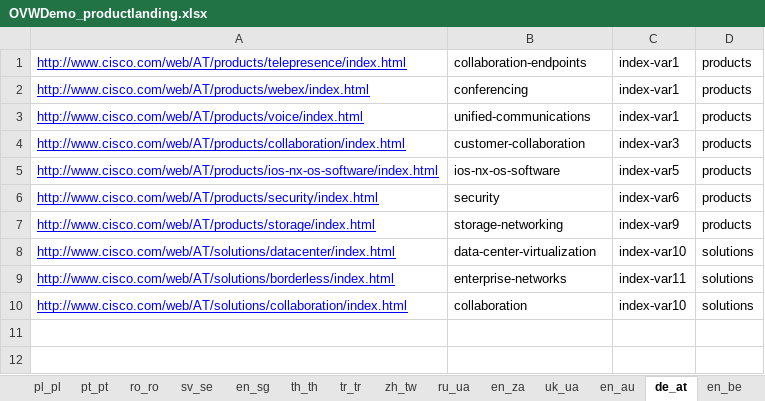
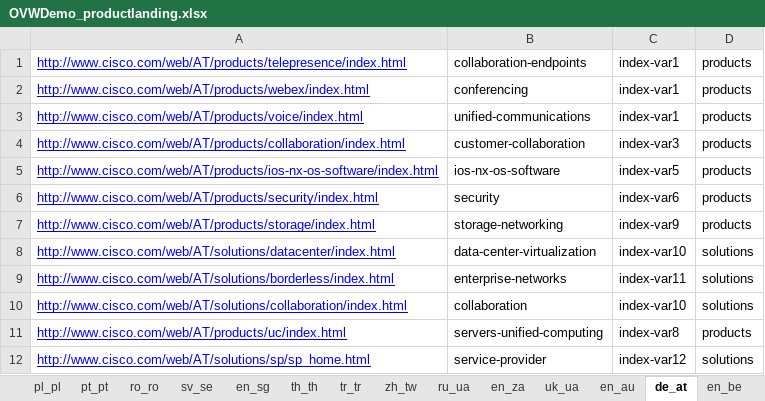
Before and after one commit to shreyabhatnagar/OVWMigration, an Excel workbook: docs/OVW Sheets/OVWDemo_productlanding.xlsx, sheet de_at, drawn as a sheet; values as stored, in another font and other column widths than the file's, no borders; the diff names each change by its address in the sheet, - before the commit and + after, or states it on an @@ line.

```diff
--- a/docs/OVW Sheets/OVWDemo_productlanding.xlsx (sheet de_at)
+++ b/docs/OVW Sheets/OVWDemo_productlanding.xlsx (sheet de_at)
+row 11: http://www.cisco.com/web/AT/products/uc/index.html | servers-unified-computing | index-var8 | products
+row 12: http://www.cisco.com/web/AT/solutions/sp/sp_home.html | service-provider | index-var12 | solutions
```
Also changed, not shown: sheet nl_be, sheet en_be, sheet en_ca, sheet fr_be, sheet fr_ca, sheet de_ch, 34 more sheets, docs/OVW Sheets/OVMDemo-solution-listing.xlsx.
